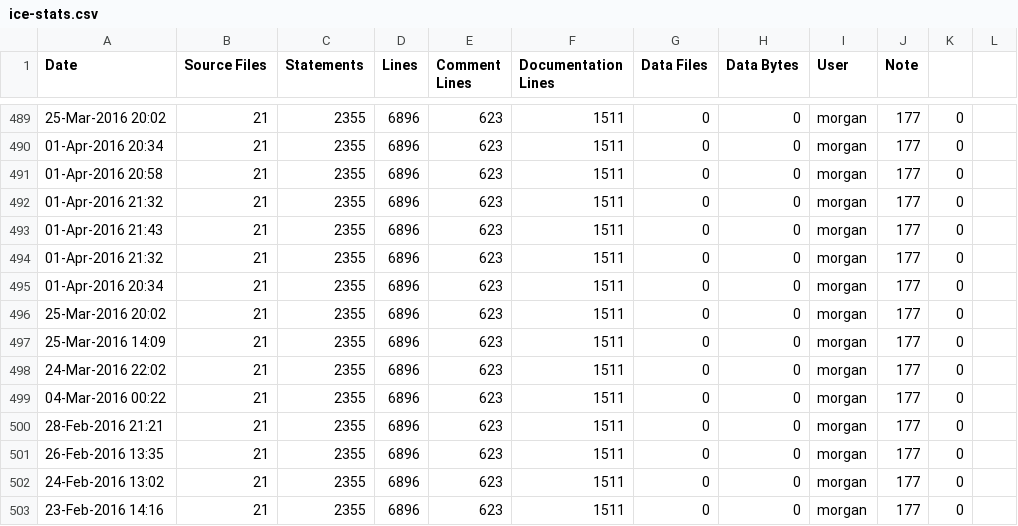
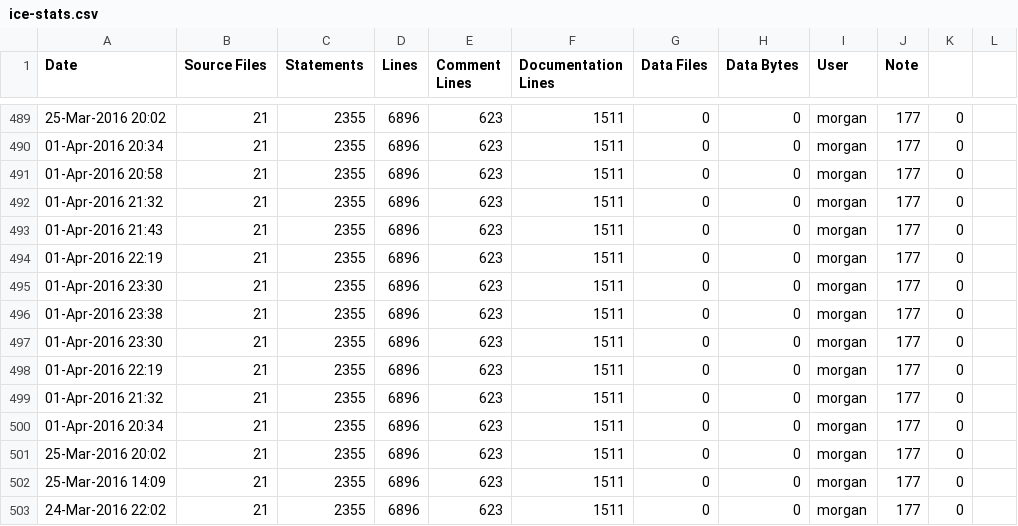
Before and after one commit to elfprince13/G3D10, a CSV file: qrencode.lib/ice-stats.csv, drawn as a sheet; only a part is shown, gaps mark what is left out; the shorter side is filled out with more unchanged rows; the diff names each change by its address in the sheet, - before the commit and + after, or states it on an @@ line.

```diff
--- a/qrencode.lib/ice-stats.csv
+++ b/qrencode.lib/ice-stats.csv
+row 494: 01-Apr-2016 22:19 | 21 | 2355 | 6896 | 623 | 1511 | 0 | 0 | morgan | 177 | 0
+row 495: 01-Apr-2016 23:30 | 21 | 2355 | 6896 | 623 | 1511 | 0 | 0 | morgan | 177 | 0
+row 496: 01-Apr-2016 23:38 | 21 | 2355 | 6896 | 623 | 1511 | 0 | 0 | morgan | 177 | 0
+row 497: 01-Apr-2016 23:30 | 21 | 2355 | 6896 | 623 | 1511 | 0 | 0 | morgan | 177 | 0
+row 498: 01-Apr-2016 22:19 | 21 | 2355 | 6896 | 623 | 1511 | 0 | 0 | morgan | 177 | 0
```
Also changed, not shown: G3D.lib/ice-stats.csv, GLG3D.lib/ice-stats.csv, 12 other files.
